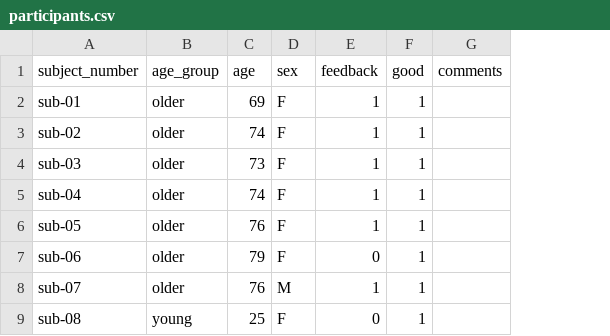
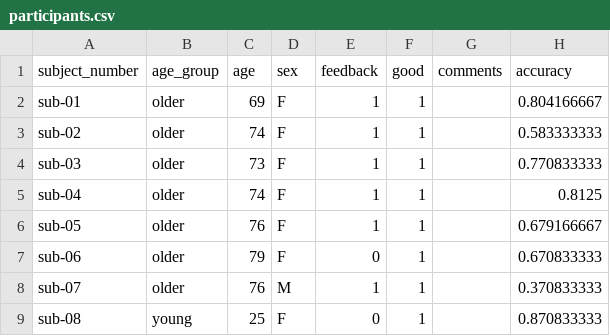
Before and after one commit to jpeelle/motion-feedback, a CSV file: data/participants.csv, drawn as a sheet; only a part is shown; the diff names each change by its address in the sheet, - before the commit and + after, or states it on an @@ line.

Commit message:
Added behavioral accuracy

```diff
--- a/data/participants.csv
+++ b/data/participants.csv
+column H (accuracy), rows 2-9: 0.804166667 | 0.583333333 | 0.770833333 | 0.8125 | 0.679166667 | 0.670833333 | 0.370833333 | 0.870833333
```
